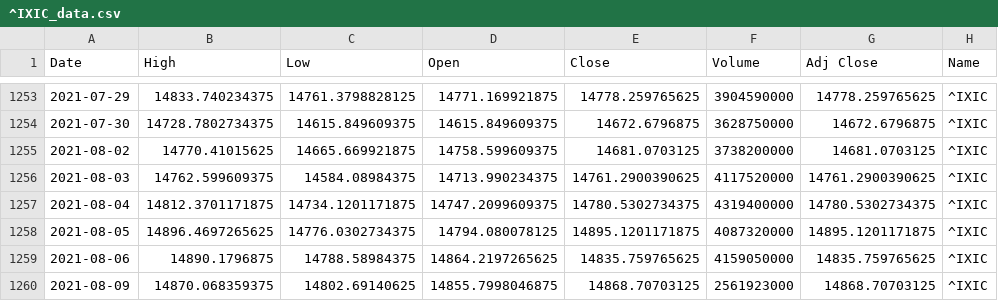
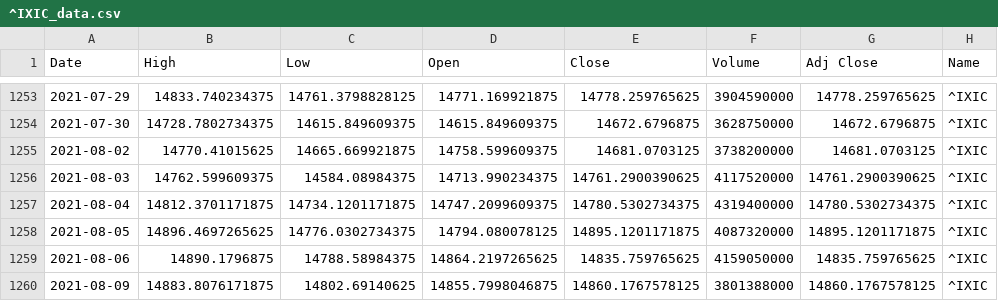
Before and after one commit to Robertoliver2000/StockPredictions, a CSV file: notebooks/wil/^IXIC_data.csv, drawn as a sheet; only a part is shown, gaps mark what is left out.

```diff
--- a/notebooks/wil/^IXIC_data.csv
+++ b/notebooks/wil/^IXIC_data.csv
@@ -1259,2 +1259,2 @@ Date,High,Low,Open,Close,Volume,Adj Close,Name
 2021-08-06,14890.1796875,14788.58984375,14864.2197265625,14835.759765625,4159050000,14835.759765625,^IXIC
-2021-08-09,14870.068359375,14802.69140625,14855.7998046875,14868.70703125,2561923000,14868.70703125,^IXIC
+2021-08-09,14883.8076171875,14802.69140625,14855.7998046875,14860.1767578125,3801388000,14860.1767578125,^IXIC
```
Also changed, not shown: 1 other file.
